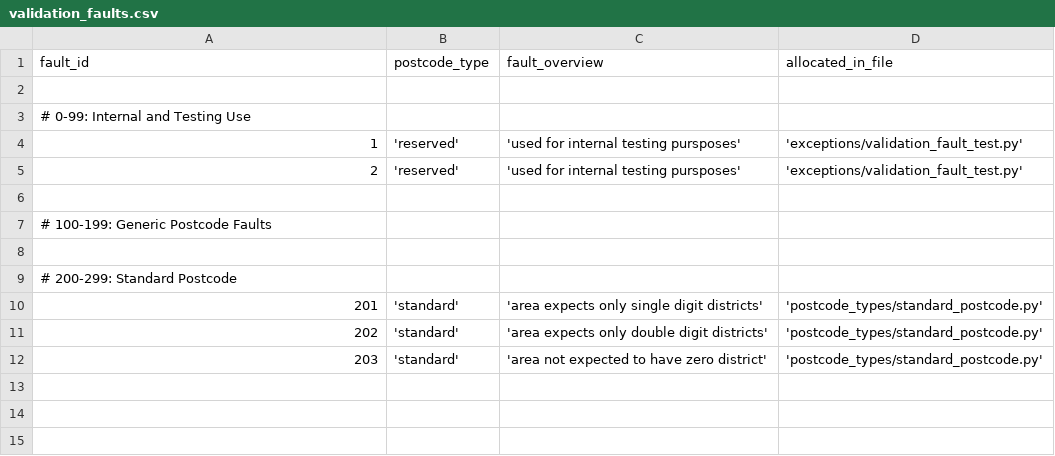
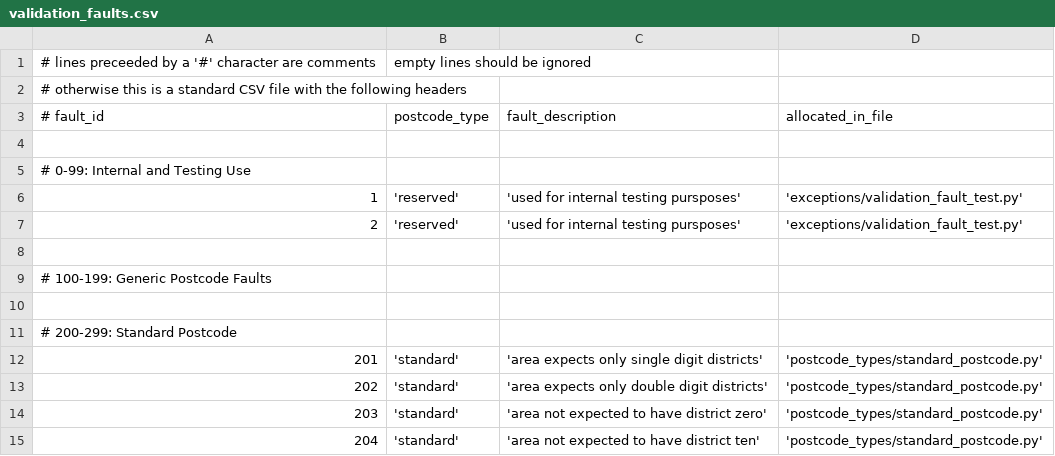
Before and after one commit to WintersDeep/wintersdeep_postcode, a CSV file: reference/validation_faults.csv, drawn as a sheet.

Commit message:
ADDED: check for areas that are not known to have a district 10. REMOVED: tests that assert length of validation faults - its unsustainable as validation rules become more complex.

```diff
--- a/reference/validation_faults.csv
+++ b/reference/validation_faults.csv
@@ -1,2 +1,4 @@
-fault_id, postcode_type, fault_overview, allocated_in_file
+# lines preceeded by a '#' character are comments, empty lines should be ignored
+# otherwise this is a standard CSV file with the following headers
+# fault_id, postcode_type, fault_description, allocated_in_file
 
@@ -11,2 +13,3 @@ fault_id, postcode_type, fault_overview, allocated_in_file
 202, 'standard', 'area expects only double digit districts', 'postcode_types/standard_postcode.py'
-203, 'standard', 'area not expected to have zero district', 'postcode_types/standard_postcode.py'
+203, 'standard', 'area not expected to have district zero', 'postcode_types/standard_postcode.py'
+204, 'standard', 'area not expected to have district ten', 'postcode_types/standard_postcode.py'
```
Also changed, not shown: 2 other files.
